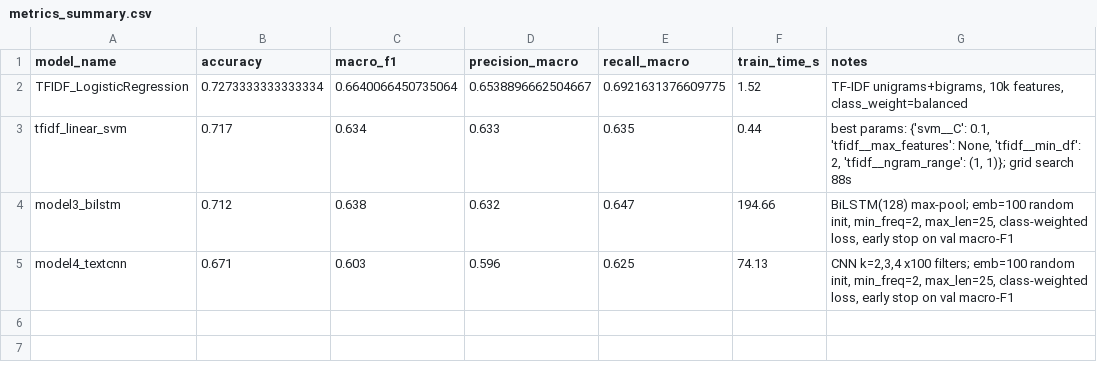
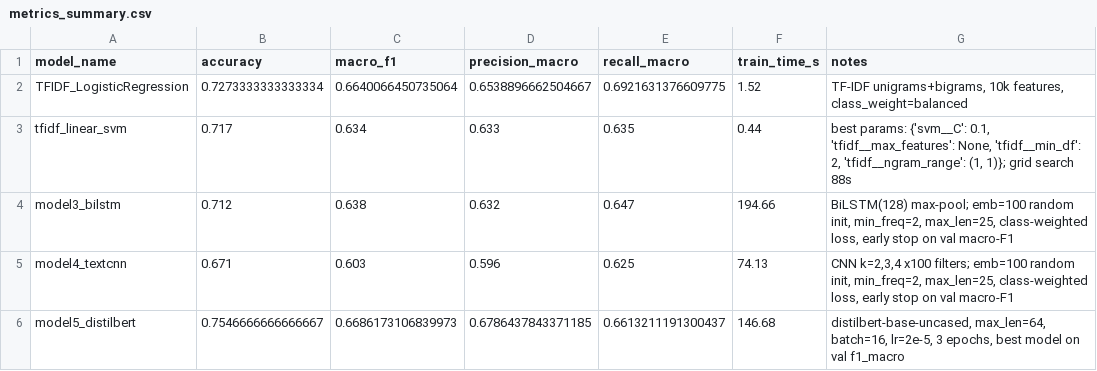
Before and after one commit to 62Laura/vaccine-sentiment-nlp, a CSV file: results/metrics_summary.csv, drawn as a sheet; the diff names each change by its address in the sheet, - before the commit and + after, or states it on an @@ line.

Commit message:
Add metrics for model5_distilbert to summary

```diff
--- a/results/metrics_summary.csv
+++ b/results/metrics_summary.csv
+row 6: model5_distilbert | 0.7546666666666667 | 0.6686173106839973 | 0.6786437843371185 | 0.6613211191300437 | 146.68 | distilbert-base-uncased, max_len=64, batch=16, lr=2e-5, 3 epochs, best model on val f1_macro
```
